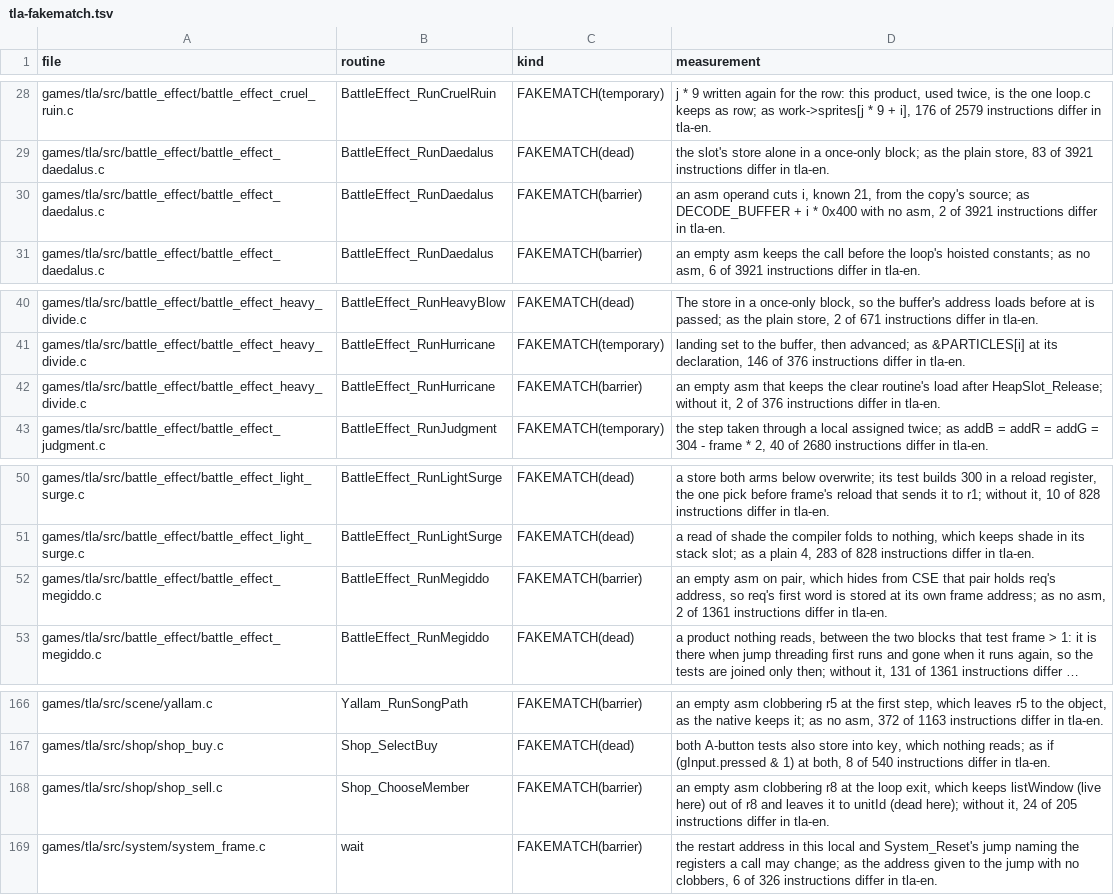
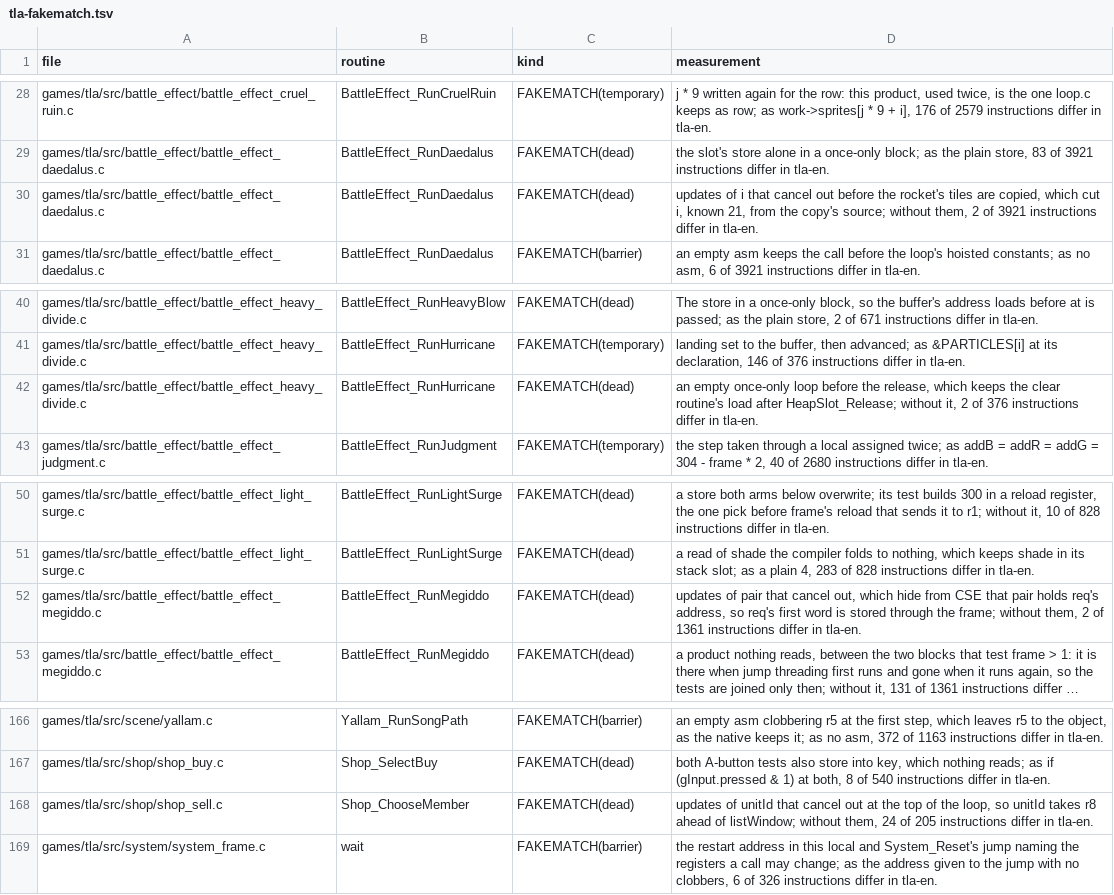
Before and after one commit to PascalPixel/alchemy-devtools, a TSV file: evidence/tla-fakematch.tsv, drawn as a sheet; only a part is shown, gaps mark what is left out; long unchanged cells end in …; the diff names each change by its address in the sheet, - before the commit and + after, or states it on an @@ line.

```diff
--- a/evidence/tla-fakematch.tsv
+++ b/evidence/tla-fakematch.tsv
-C30 (kind): FAKEMATCH(barrier)
+C30 (kind): FAKEMATCH(dead)
-D30 (measurement): an asm operand cuts i, known 21, from the copy's source; as DECODE_BUFFER + i * 0x400 with no asm, 2 of…
+D30 (measurement): updates of i that cancel out before the rocket's tiles are copied, which cut i, known 21, from the copy's source; without them, 2 of…
-C42 (kind): FAKEMATCH(barrier)
+C42 (kind): FAKEMATCH(dead)
-D42 (measurement): an empty asm that keeps the…
+D42 (measurement): an empty once-only loop before the release, which keeps the…
-C52 (kind): FAKEMATCH(barrier)
+C52 (kind): FAKEMATCH(dead)
-D52 (measurement): an empty asm on pair, which hides from CSE that pair holds req's address, so req's first word is stored at its own frame address; as no asm, 2 of…
+D52 (measurement): updates of pair that cancel out, which hide from CSE that pair holds req's address, so req's first word is stored through the frame; without them, 2 of…
-C168 (kind): FAKEMATCH(barrier)
+C168 (kind): FAKEMATCH(dead)
-D168 (measurement): an empty asm clobbering r8 at the loop exit, which keeps listWindow (live here) out of r8 and leaves it to unitId (dead here); without it, 24 of…
+D168 (measurement): updates of unitId that cancel out at the top of the loop, so unitId takes r8 ahead of listWindow; without them, 24 of…
```
